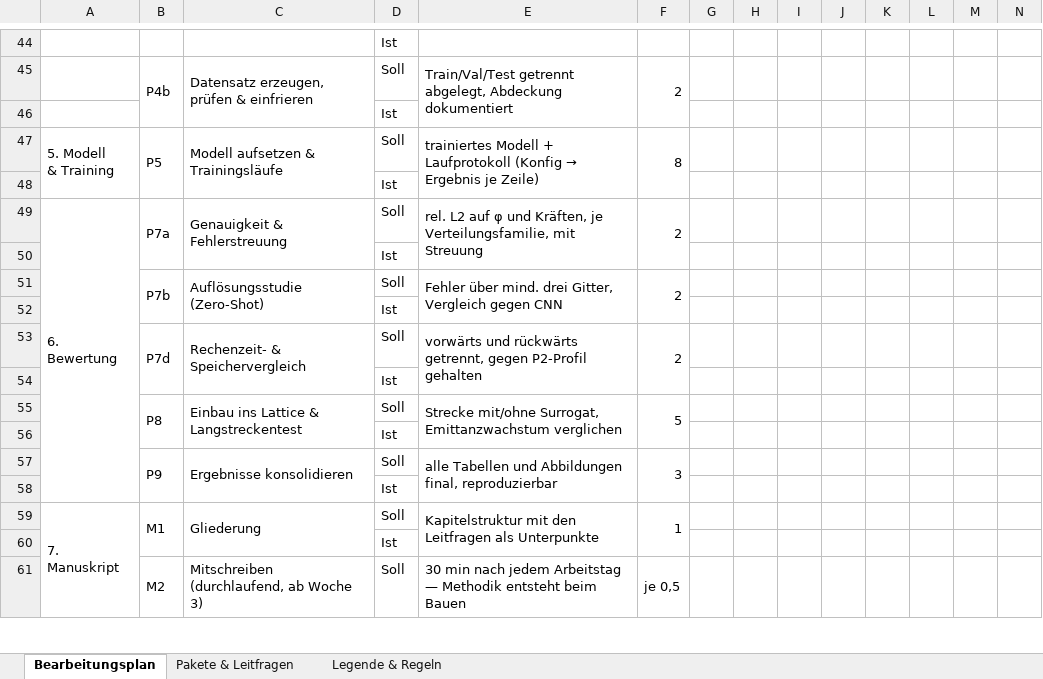
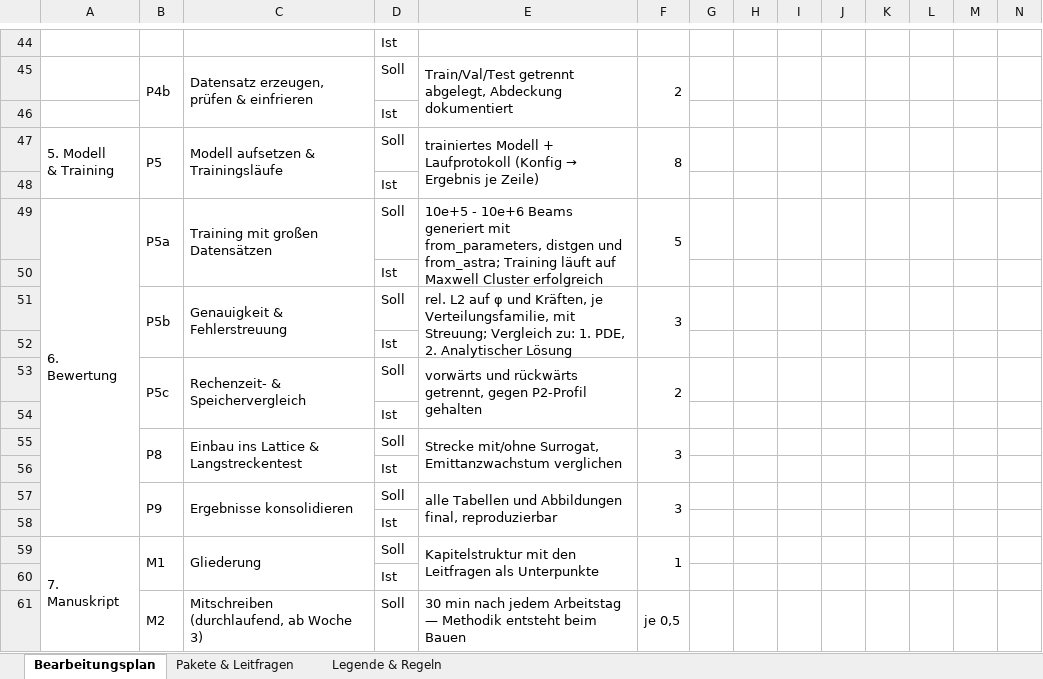
Before and after one commit to UfukAk196/NO4Cheetah, an Excel workbook: Projektplanung/Bearbeitungsplan.xlsx, sheet Bearbeitungsplan, drawn as a sheet; only a part is shown, gaps mark what is left out; values as stored, in another font and other column widths than the file's, no cell formats; removed rows and columns are numbered as before the commit, all else as after; rows hold the shown columns only; the diff names each change by its address in the sheet, - before the commit and + after, or states it on an @@ line.

```diff
--- a/Projektplanung/Bearbeitungsplan.xlsx (sheet Bearbeitungsplan)
+++ b/Projektplanung/Bearbeitungsplan.xlsx (sheet Bearbeitungsplan)
-B49: P7a
+B49: P5a
-C49: Genauigkeit & Fehlerstreuung
+C49: Training mit großen Datensätzen
-E49: rel. L2 auf φ und Kräften, je Verteilungsfamilie, mit Streuung
+E49: 10e+5 - 10e+6 Beams generiert mit from_parameters, distgen und from_astra; Training läuft auf Maxwell Cluster erfolgreich
-F49: 2
+F49: 5
-row 51:  | P7b | Auflösungsstudie (Zero-Shot) | Soll | Fehler über mind. drei Gitter, Vergleich gegen CNN | 2
+row 51:  | P5b | Genauigkeit & Fehlerstreuung | Soll | rel. L2 auf φ und Kräften, je Verteilungsfamilie, mit Streuung; Vergleich zu: 1. PDE, 2. Analytischer Lösung | 3
-B53: P7d
+B53: P5c
-F55: 5
+F55: 3
```
Also changed, not shown: cell formats, 1 other file.
